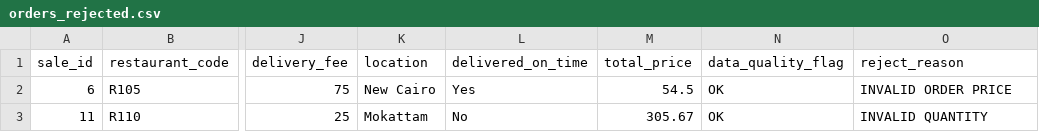
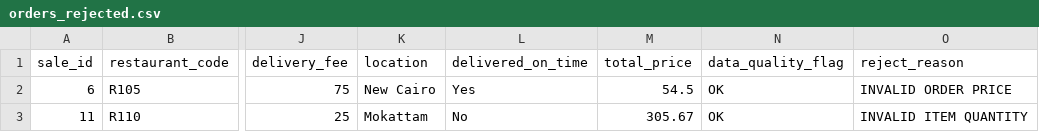
Before and after one commit to ymhosman/Python_ETL_Pipeline, a CSV file: data_output/orders_rejected.csv, drawn as a sheet; only a part is shown, gaps mark what is left out; the diff names each change by its address in the sheet, - before the commit and + after, or states it on an @@ line.

```diff
--- a/data_output/orders_rejected.csv
+++ b/data_output/orders_rejected.csv
-O3 (reject_reason): INVALID QUANTITY
+O3 (reject_reason): INVALID ITEM QUANTITY
```
Also changed, not shown: data_input/order_details.csv, data_output/orders_cleaned.csv, 4 other files.
